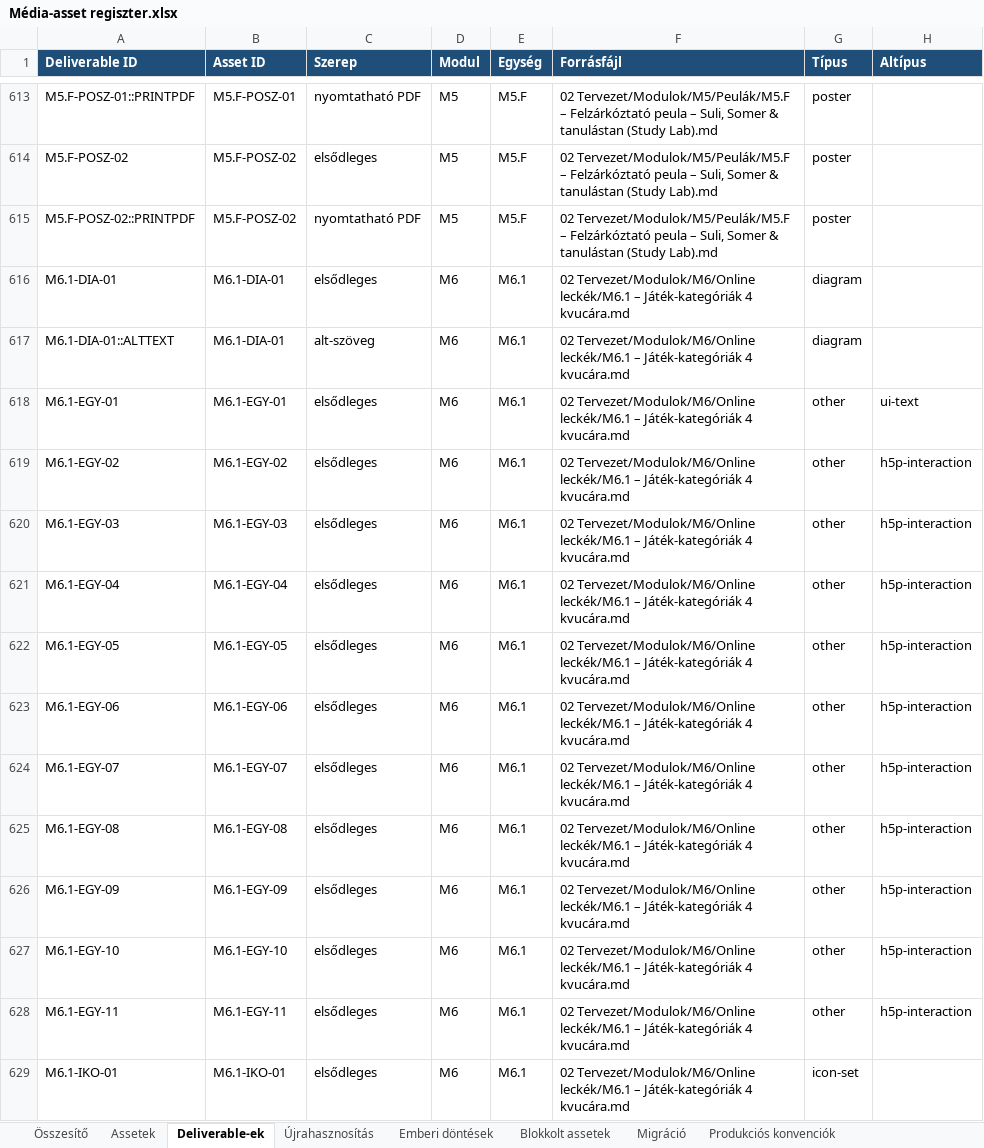
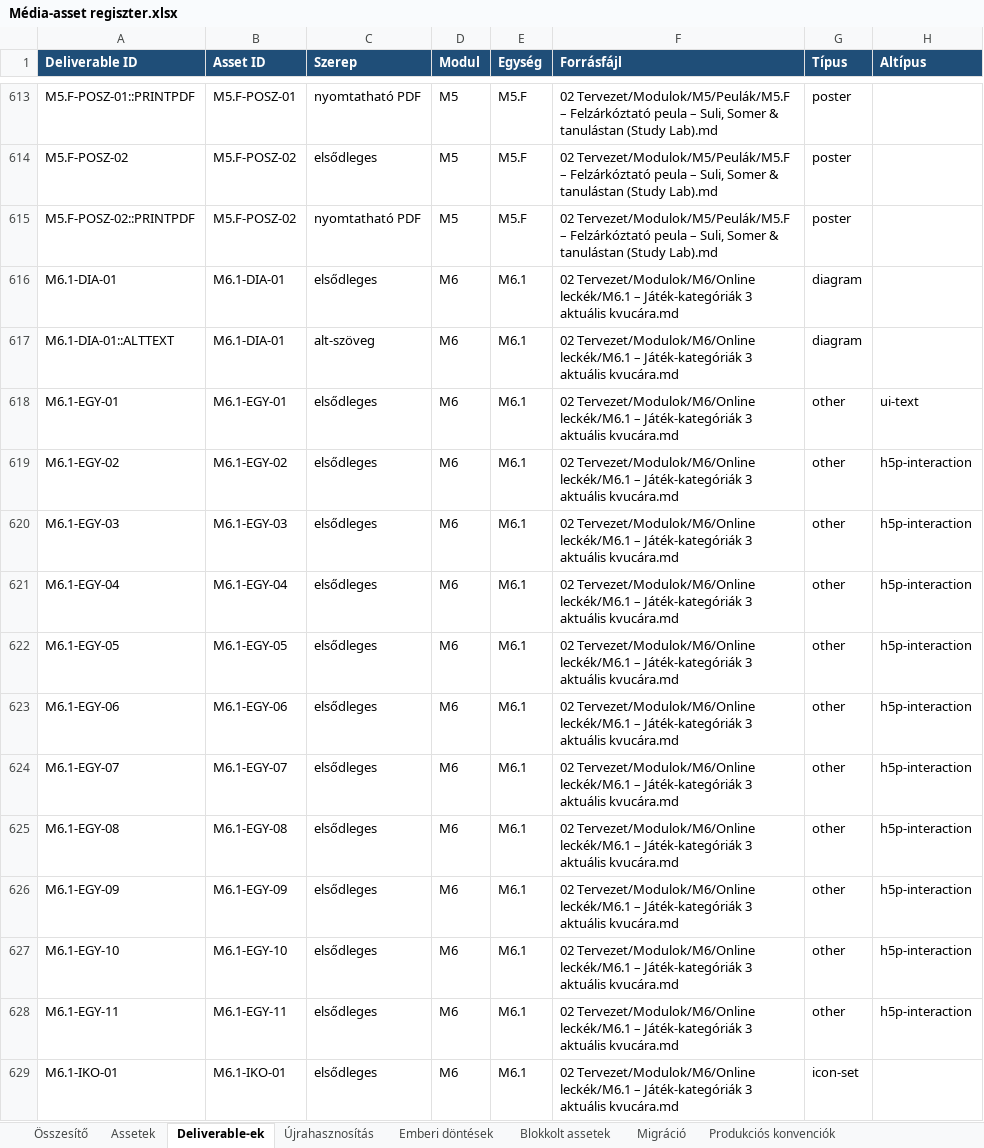
Before and after one commit to hasomerhacairhu/modszertani-kepzes, an Excel workbook: 02 Tervezet/Média-assetek/Média-asset regiszter.xlsx, sheet Deliverable-ek, drawn as a sheet; only a part is shown, gaps mark what is left out; values as stored, in another font and other column widths than the file's, no borders; the diff covers the shown part only; the diff names each change by its address in the sheet, - before the commit and + after, or states it on an @@ line.

Commit message:
Final consolidation: zero-degradation curriculum and repository cleanup (#8)
Consolidate the validated final cleanup into main with canonical terminology, three-group curriculum consistency, deterministic generated media outputs, 903→902 deliverable reconciliation, and strengthened regression guards. Preserve open human/runtime release gates without inventing policy decisions.

```diff
--- a/02 Tervezet/Média-assetek/Média-asset regiszter.xlsx (sheet Deliverable-ek)
+++ b/02 Tervezet/Média-assetek/Média-asset regiszter.xlsx (sheet Deliverable-ek)
-F616:F629 (Forrásfájl): …– Játék-kategóriák 4 kvucára.md
+F616:F629 (Forrásfájl): …– Játék-kategóriák 3 aktuális kvucára.md
```
Also changed, not shown: 185 edited cells elsewhere in this sheet, sheet Assetek, sheet Blokkolt assetek, sheet Újrahasznosítás, sheet Asset nélküli fájlok, 50 other files.
